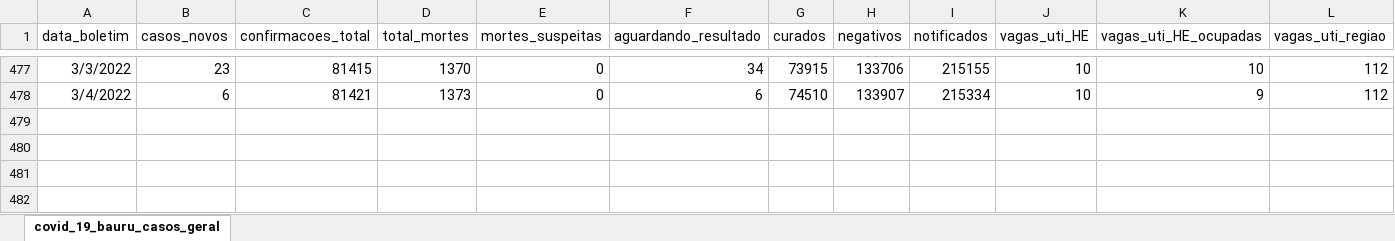
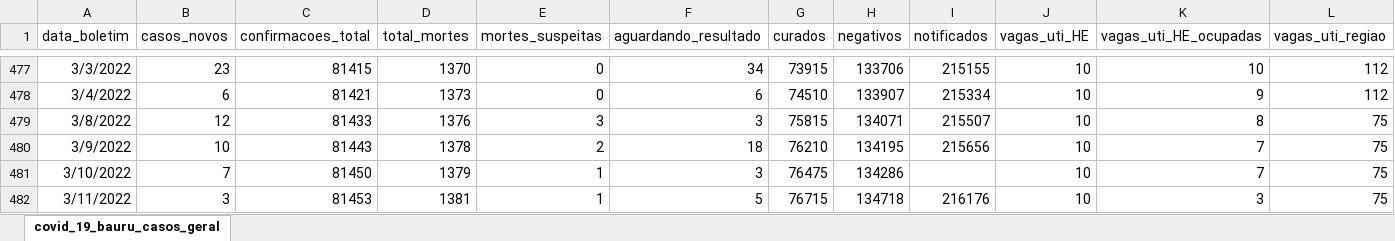
Before and after one commit to DaInLab/tf-andre-luiz-da-silva-junior, an Excel workbook: Dados/covid_19_bauru_casos_geral.xlsx, sheet covid_19_bauru_casos_geral, drawn as a sheet; only a part is shown, gaps mark what is left out; values as stored, in another font and other column widths than the file's, no borders; rows hold the shown columns only; the diff names each change by its address in the sheet, - before the commit and + after, or states it on an @@ line.

```diff
--- a/Dados/covid_19_bauru_casos_geral.xlsx (sheet covid_19_bauru_casos_geral)
+++ b/Dados/covid_19_bauru_casos_geral.xlsx (sheet covid_19_bauru_casos_geral)
+row 479: 3/8/2022 | 12 | 81433 | 1376 | 3 | 3 | 75815 | 134071 | 215507 | 10 | 8 | 75
+row 480: 3/9/2022 | 10 | 81443 | 1378 | 2 | 18 | 76210 | 134195 | 215656 | 10 | 7 | 75
+row 481: 3/10/2022 | 7 | 81450 | 1379 | 1 | 3 | 76475 | 134286 |  | 10 | 7 | 75
+row 482: 3/11/2022 | 3 | 81453 | 1381 | 1 | 5 | 76715 | 134718 | 216176 | 10 | 3 | 75
```
Also changed, not shown: Dados/covid_19_bauru_mortes.xlsx, 13 other files.
